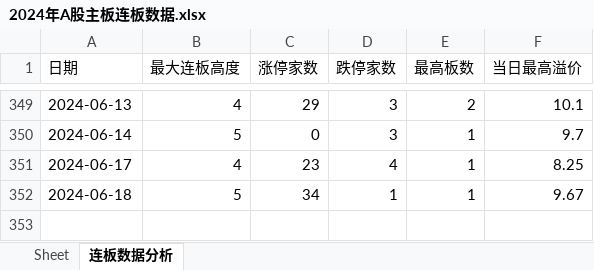
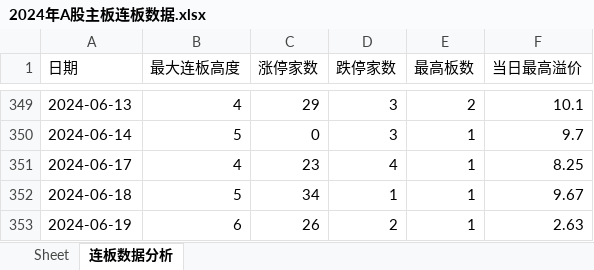
Before and after one commit to bozaigao/quantification, an Excel workbook: 2024/2024年A股主板连板数据.xlsx, sheet 连板数据分析, drawn as a sheet; only a part is shown, gaps mark what is left out; values as stored, in another font and other column widths than the file's, no borders; charts and pictures not drawn; 1 other sheet too large or unreadable and not compared; the diff names each change by its address in the sheet, - before the commit and + after, or states it on an @@ line.

```diff
--- a/2024/2024年A股主板连板数据.xlsx (sheet 连板数据分析)
+++ b/2024/2024年A股主板连板数据.xlsx (sheet 连板数据分析)
+row 353: 2024-06-19 | 6 | 26 | 2 | 1 | 2.63
```
Also changed, not shown: charts or pictures, 2024年A股主板连板数据.xlsx, 11 other files.
